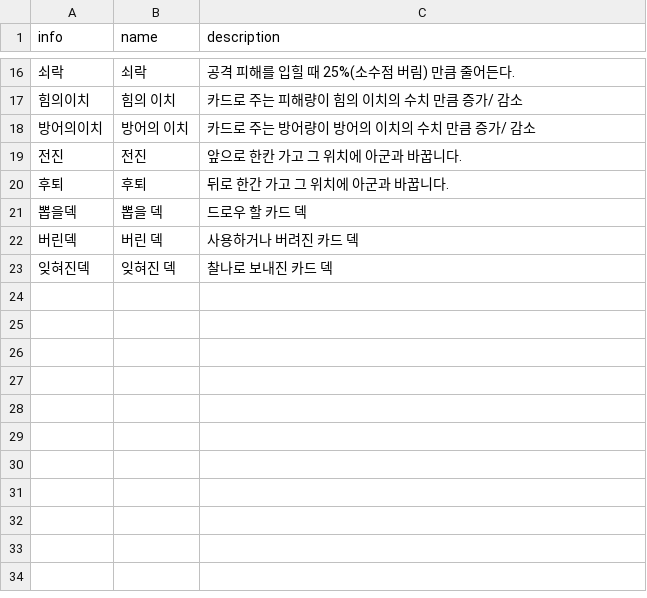
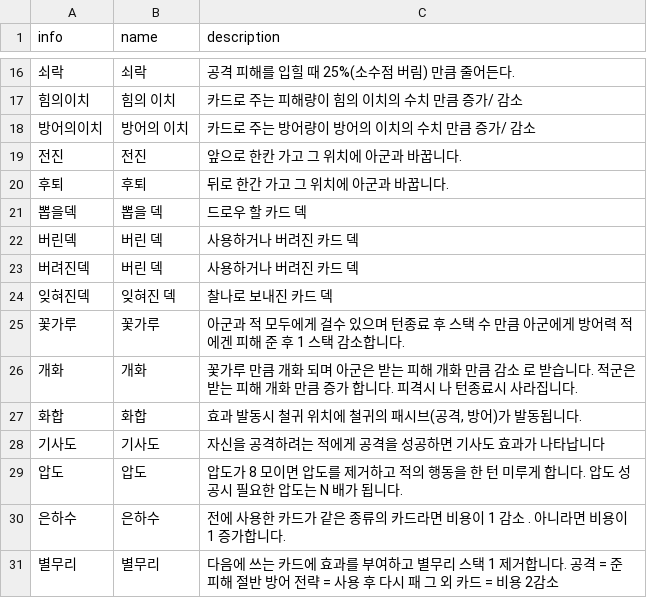
Before and after one commit to garrdip/BlackOcean, a CSV file: Assets/Resources/DBs/Description.csv, drawn as a sheet; only a part is shown, gaps mark what is left out; the diff names each change by its address in the sheet, - before the commit and + after, or states it on an @@ line.

```diff
--- a/Assets/Resources/DBs/Description.csv
+++ b/Assets/Resources/DBs/Description.csv
+row 23: 버려진덱 | 버린 덱 | 사용하거나 버려진 카드 덱
+row 25: 꽃가루 | 꽃가루 | 아군과 적 모두에게 걸수 있으며 턴종료 후 스택 수 만큼 아군에게 방어력 적에겐 피해 준 후 1 스택 감소합니다.
+row 26: 개화 | 개화 | 꽃가루 만큼 개화 되며 아군은 받는 피해 개화 만큼 감소 로 받습니다. 적군은 받는 피해 개화 만큼 증가 합니다. 피격시 나 턴종료시 사라집니다.
+row 27: 화합 | 화합 | 효과 발동시 철귀 위치에 철귀의 패시브(공격, 방어)가 발동됩니다.
+row 28: 기사도 | 기사도 | 자신을 공격하려는 적에게 공격을 성공하면 기사도 효과가 나타납니다
+row 29: 압도 | 압도 | 압도가 8 모이면 압도를 제거하고 적의 행동을 한 턴 미루게 합니다. 압도 성공시 필요한 압도는 N 배가 됩니다.
+row 30: 은하수 | 은하수 | 전에 사용한 카드가 같은 종류의 카드라면 비용이 1 감소 . 아니라면 비용이 1 증가합니다.
+row 31: 별무리 | 별무리 | 다음에 쓰는 카드에 효과를 부여하고 별무리 스택 1 제거합니다. 공격 = 준 피해 절반 방어 전략 = 사용 후 다시 패 그 외 카드 = 비용 2감소
```
Also changed, not shown: Assets/Resources/DBs/CardDB.csv, 7 other files.
